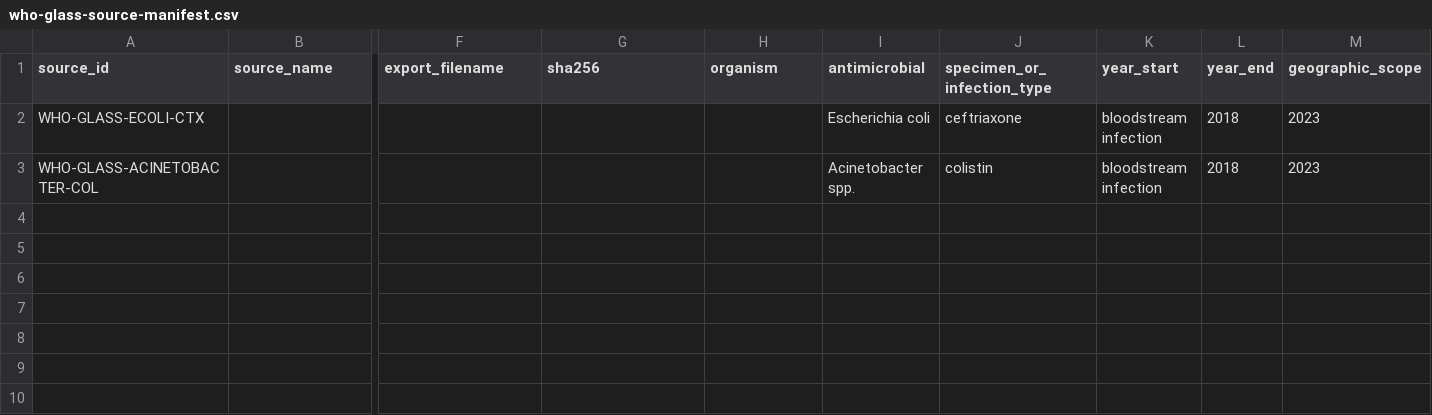
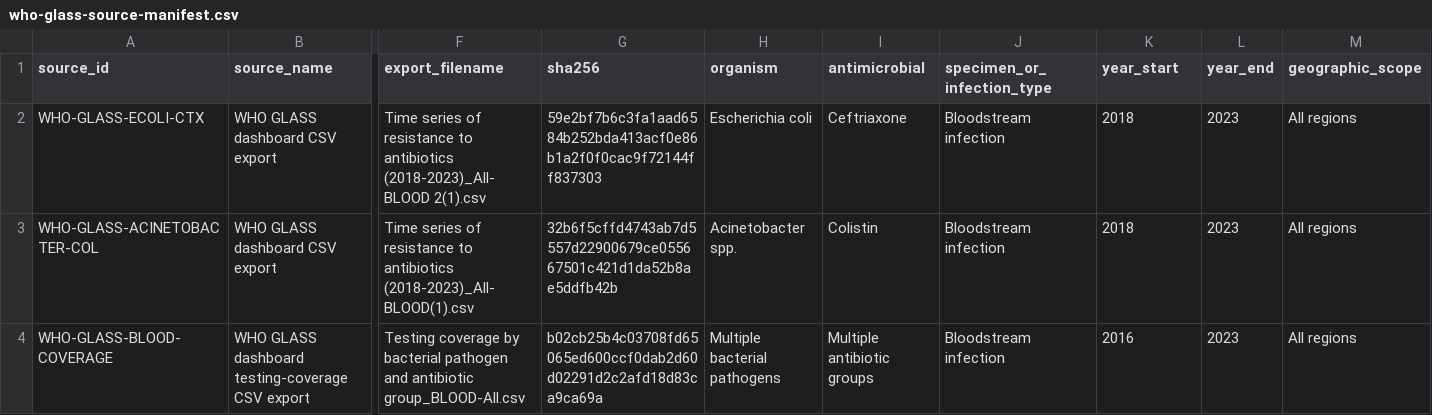
Before and after one commit to jbnikky13/BioSignal, a CSV file: data/examples/who-glass-source-manifest.csv, drawn as a sheet; only a part is shown, gaps mark what is left out; rows hold the shown columns only; the diff covers the shown part only; the diff names each change by its address in the sheet, - before the commit and + after, or states it on an @@ line.

Commit message:
Record recovered WHO GLASS exports and checksums

```diff
--- a/data/examples/who-glass-source-manifest.csv
+++ b/data/examples/who-glass-source-manifest.csv
-B2:B3 (source_name): (empty)
+B2:B3 (source_name): WHO GLASS dashboard CSV export
-F2 (export_filename): (empty)
+F2 (export_filename): Time series of resistance to antibiotics (2018-2023)_All-BLOOD 2(1).csv
-G2 (sha256): (empty)
+G2 (sha256): 59e2bf7b6c3fa1aad6584b252bda413acf0e86b1a2f0f0cac9f72144ff837303
-H2 (organism): (empty)
+H2 (organism): Escherichia coli
-I2 (antimicrobial): Escherichia coli
+I2 (antimicrobial): Ceftriaxone
-J2 (specimen_or_infection_type): ceftriaxone
+J2 (specimen_or_infection_type): Bloodstream infection
-K2:K3 (year_start): bloodstream infection
+K2:K3 (year_start): 2018
-L2:L3 (year_end): 2018
+L2:L3 (year_end): 2023
-M2:M3 (geographic_scope): 2023
+M2:M3 (geographic_scope): All regions
-F3 (export_filename): (empty)
+F3 (export_filename): Time series of resistance to antibiotics (2018-2023)_All-BLOOD(1).csv
-G3 (sha256): (empty)
+G3 (sha256): 32b6f5cffd4743ab7d5557d22900679ce055667501c421d1da52b8ae5ddfb42b
-H3 (organism): (empty)
+H3 (organism): Acinetobacter spp.
-I3 (antimicrobial): Acinetobacter spp.
+I3 (antimicrobial): Colistin
-J3 (specimen_or_infection_type): colistin
+J3 (specimen_or_infection_type): Bloodstream infection
+row 4: WHO-GLASS-BLOOD-COVERAGE | WHO GLASS dashboard testing-coverage CSV export | Testing coverage by bacterial pathogen and antibiotic group_BLOOD-All.csv | b02cb25b4c03708fd65065ed600ccf0dab2d60d02291d2c2afd18d83ca9ca69a | Multiple bacterial pathogens | Multiple antibiotic groups | Bloodstream infection | 2016 | 2023 | All regions
```
Also changed, not shown: 10 edited cells elsewhere in this file.
